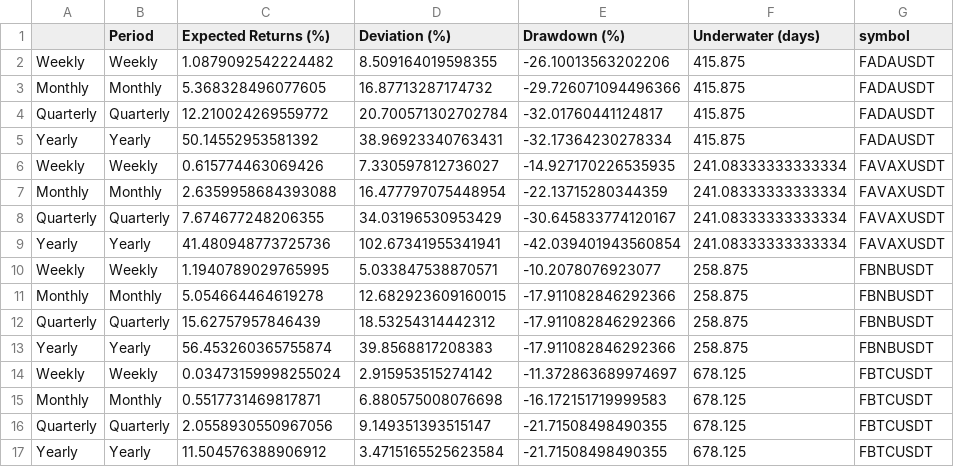
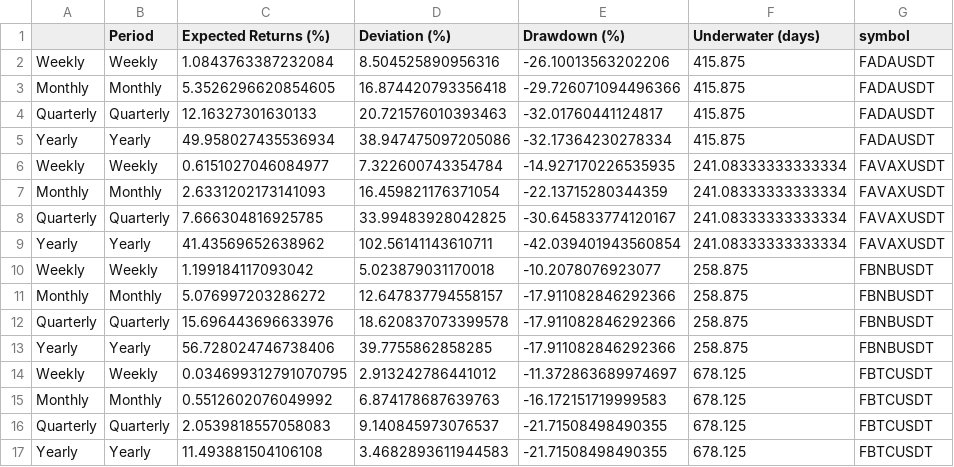
Before and after one commit to speedlab1/speedlab_monitoring, a CSV file: src/data/summary_table_cry.csv, drawn as a sheet; only a part is shown; the diff covers the shown part only.

```diff
--- a/src/data/summary_table_cry.csv
+++ b/src/data/summary_table_cry.csv
@@ -1,17 +1,17 @@
 ,Period,Expected Returns (%),Deviation (%),Drawdown (%),Underwater (days),symbol
-Weekly,Weekly,1.0879092542224482,8.509164019598355,-26.10013563202206,415.875,FADAUSDT
-Monthly,Monthly,5.368328496077605,16.87713287174732,-29.726071094496366,415.875,FADAUSDT
-Quarterly,Quarterly,12.210024269559772,20.700571302702784,-32.01760441124817,415.875,FADAUSDT
-Yearly,Yearly,50.14552953581392,38.96923340763431,-32.17364230278334,415.875,FADAUSDT
-Weekly,Weekly,0.615774463069426,7.330597812736027,-14.927170226535935,241.08333333333334,FAVAXUSDT
-Monthly,Monthly,2.6359958684393088,16.477797075448954,-22.13715280344359,241.08333333333334,FAVAXUSDT
-Quarterly,Quarterly,7.674677248206355,34.03196530953429,-30.645833774120167,241.08333333333334,FAVAXUSDT
-Yearly,Yearly,41.480948773725736,102.67341955341941,-42.039401943560854,241.08333333333334,FAVAXUSDT
-Weekly,Weekly,1.1940789029765995,5.033847538870571,-10.2078076923077,258.875,FBNBUSDT
-Monthly,Monthly,5.054664464619278,12.682923609160015,-17.911082846292366,258.875,FBNBUSDT
-Quarterly,Quarterly,15.62757957846439,18.53254314442312,-17.911082846292366,258.875,FBNBUSDT
-Yearly,Yearly,56.453260365755874,39.8568817208383,-17.911082846292366,258.875,FBNBUSDT
-Weekly,Weekly,0.03473159998255024,2.915953515274142,-11.372863689974697,678.125,FBTCUSDT
-Monthly,Monthly,0.5517731469817871,6.880575008076698,-16.172151719999583,678.125,FBTCUSDT
-Quarterly,Quarterly,2.0558930550967056,9.149351393515147,-21.71508498490355,678.125,FBTCUSDT
-Yearly,Yearly,11.504576388906912,3.4715165525623584,-21.71508498490355,678.125,FBTCUSDT
+Weekly,Weekly,1.0843763387232084,8.504525890956316,-26.10013563202206,415.875,FADAUSDT
+Monthly,Monthly,5.3526296620854605,16.874420793356418,-29.726071094496366,415.875,FADAUSDT
+Quarterly,Quarterly,12.16327301630133,20.721576010393463,-32.01760441124817,415.875,FADAUSDT
+Yearly,Yearly,49.958027435536934,38.947475097205086,-32.17364230278334,415.875,FADAUSDT
+Weekly,Weekly,0.6151027046084977,7.322600743354784,-14.927170226535935,241.08333333333334,FAVAXUSDT
+Monthly,Monthly,2.6331202173141093,16.459821176371054,-22.13715280344359,241.08333333333334,FAVAXUSDT
+Quarterly,Quarterly,7.666304816925785,33.99483928042825,-30.645833774120167,241.08333333333334,FAVAXUSDT
+Yearly,Yearly,41.43569652638962,102.56141143610711,-42.039401943560854,241.08333333333334,FAVAXUSDT
+Weekly,Weekly,1.199184117093042,5.023879031170018,-10.2078076923077,258.875,FBNBUSDT
+Monthly,Monthly,5.076997203286272,12.647837794558157,-17.911082846292366,258.875,FBNBUSDT
+Quarterly,Quarterly,15.696443696633976,18.620837073399578,-17.911082846292366,258.875,FBNBUSDT
+Yearly,Yearly,56.728024746738406,39.7755862858285,-17.911082846292366,258.875,FBNBUSDT
+Weekly,Weekly,0.034699312791070795,2.913242786441012,-11.372863689974697,678.125,FBTCUSDT
+Monthly,Monthly,0.5512602076049992,6.874178687639763,-16.172151719999583,678.125,FBTCUSDT
+Quarterly,Quarterly,2.0539818557058083,9.140845973076537,-21.71508498490355,678.125,FBTCUSDT
+Yearly,Yearly,11.493881504106108,3.4682893611944583,-21.71508498490355,678.125,FBTCUSDT
```
Also changed, not shown: 52 edited cells elsewhere in this file, src/data/current.csv, src/data/current_cry.csv, 10 other files.
